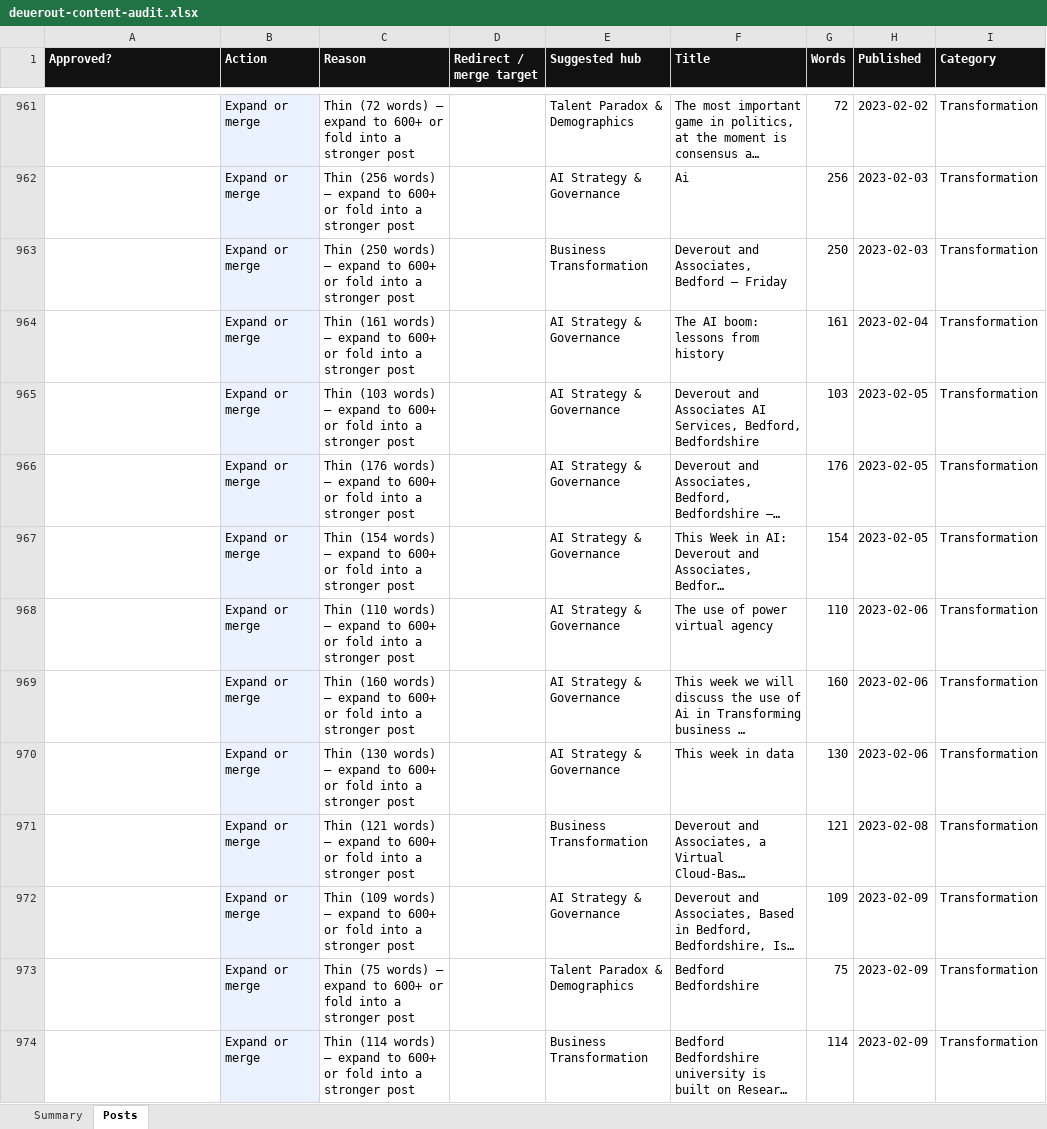
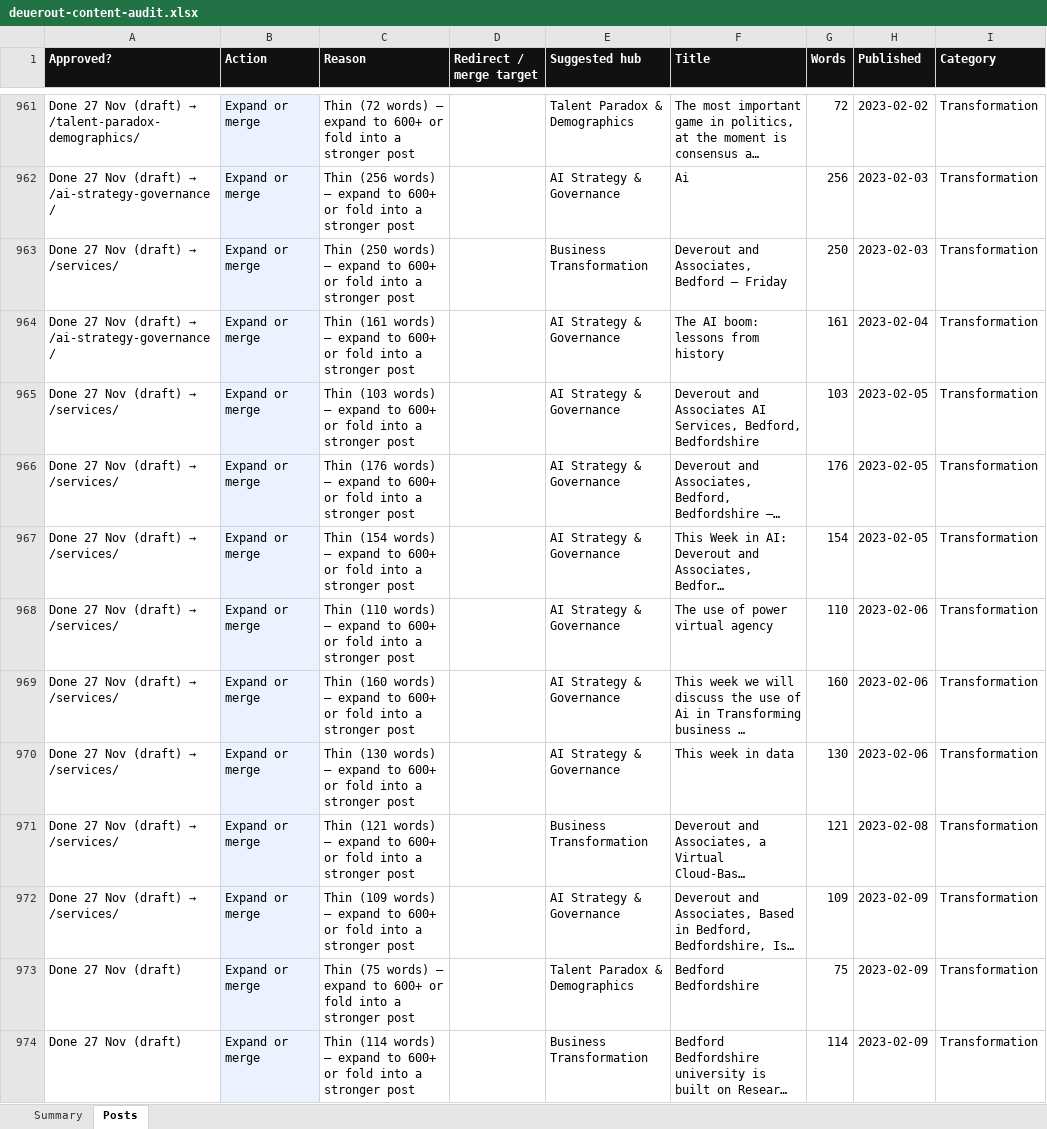
Before and after one commit to deuerout/stunning-blini-3031f8, an Excel workbook: audits/deuerout-content-audit.xlsx, sheet Posts, drawn as a sheet; only a part is shown, gaps mark what is left out; long unchanged cells end in …; values as stored, in another font and other column widths than the file's, no borders; the diff covers the shown part only; the diff names each change by its address in the sheet, - before the commit and + after, or states it on an @@ line.

```diff
--- a/audits/deuerout-content-audit.xlsx (sheet Posts)
+++ b/audits/deuerout-content-audit.xlsx (sheet Posts)
@@ A961 (Approved?): (empty) → Done 27 Nov (draft) → /talent-paradox-demographics/ @@
@@ A962 (Approved?): (empty) → Done 27 Nov (draft) → /ai-strategy-governance/ @@
@@ A963 (Approved?): (empty) → Done 27 Nov (draft) → /services/ @@
@@ A964 (Approved?): (empty) → Done 27 Nov (draft) → /ai-strategy-governance/ @@
@@ A965:A972 (Approved?): (empty) → Done 27 Nov (draft) → /services/ @@
-A973:A974 (Approved?): (empty)
+A973:A974 (Approved?): Done 27 Nov (draft)
```
Also changed, not shown: 119 edited cells elsewhere in this sheet, 1 other file.
